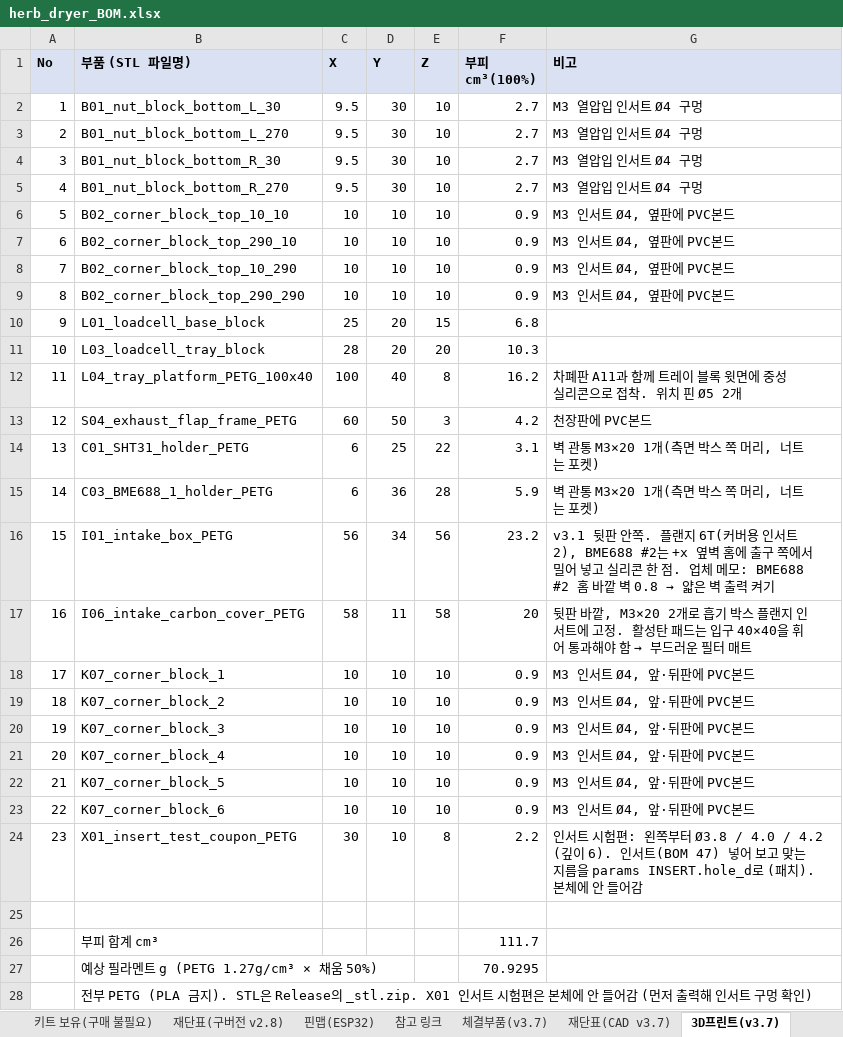
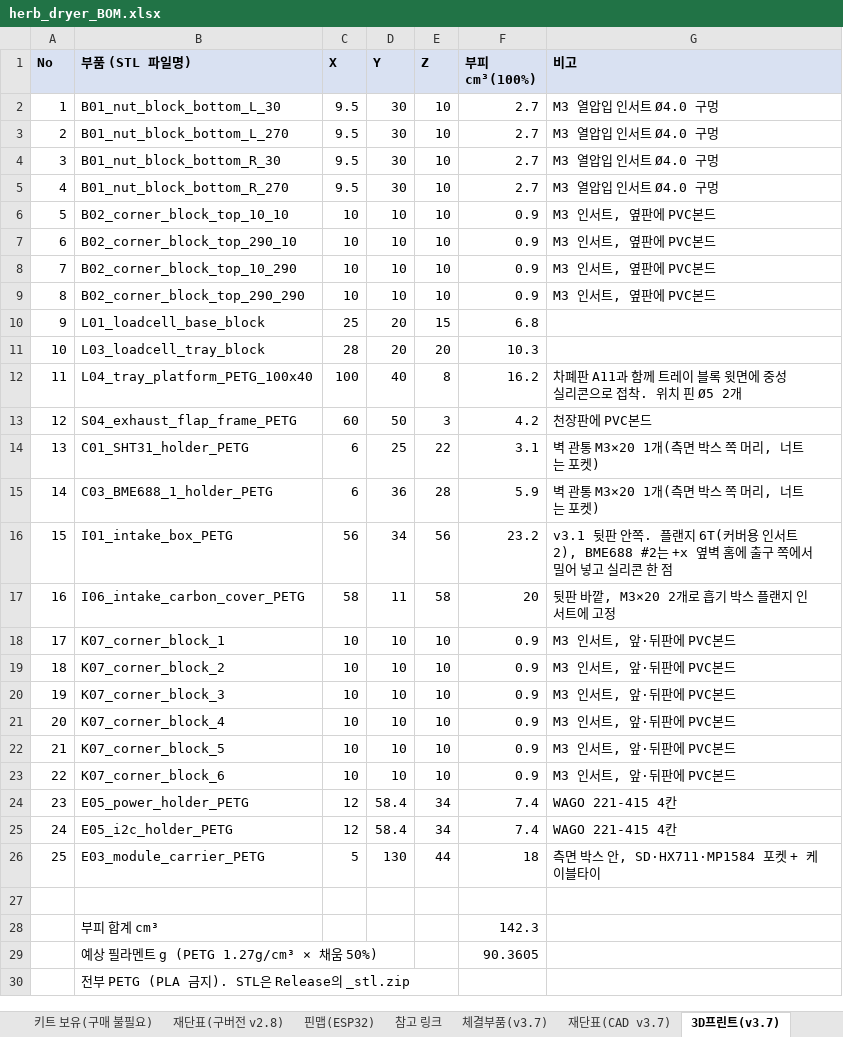
Before and after one commit to bapuri-commits/herb-dryer, an Excel workbook: bom/herb_dryer_BOM.xlsx, sheet 3D프린트(v3.7), drawn as a sheet; values as stored, in another font and other column widths than the file's, no borders; removed rows and columns are numbered as before the commit, all else as after; the diff names each change by its address in the sheet, - before the commit and + after, or states it on an @@ line.

```diff
--- a/bom/herb_dryer_BOM.xlsx (sheet 3D프린트(v3.7))
+++ b/bom/herb_dryer_BOM.xlsx (sheet 3D프린트(v3.7))
-G2:G5 (비고): M3 열압입 인서트 Ø4 구멍
+G2:G5 (비고): M3 열압입 인서트 Ø4.0 구멍
-G6:G9 (비고): M3 인서트 Ø4, 옆판에 PVC본드
+G6:G9 (비고): M3 인서트, 옆판에 PVC본드
@@ G16 (비고): …한 점. 업체 메모: BME688 #2 홈 바깥 벽 0.8 → 얇은 벽 출력 켜기 → …한 점 @@
@@ G17 (비고): …에 고정. 활성탄 패드는 입구 40×40을 휘어 통과해야 함 → 부드러운 필터 매트 → …에 고정 @@
-G18:G23 (비고): M3 인서트 Ø4, 앞·뒤판에 PVC본드
+G18:G23 (비고): M3 인서트, 앞·뒤판에 PVC본드
-row 24: 23 | X01_insert_test_coupon_PETG | 30 | 10 | 8 | 2.2 | 인서트 시험편: 왼쪽부터 Ø3.8 / 4.0 / 4.2 (깊이 6). 인서트(BOM 47) 넣어 보고 맞는 지름을 params INSERT.hole_d로 (패치). 본체에 안 들어감
+row 24: 23 | E05_power_holder_PETG | 12 | 58.4 | 34 | 7.4 | WAGO 221-415 4칸
+row 25: 24 | E05_i2c_holder_PETG | 12 | 58.4 | 34 | 7.4 | WAGO 221-415 4칸
+row 26: 25 | E03_module_carrier_PETG | 5 | 130 | 44 | 18 | 측면 박스 안, SD·HX711·MP1584 포켓 + 케이블타이
-F28 (부피 cm³(100%)): 111.7
+F28 (부피 cm³(100%)): 142.3
-F29 (부피 cm³(100%)): 70.9295
+F29 (부피 cm³(100%)): 90.3605
-B30 (부품 (STL 파일명)): …Release의 _stl.zip. X01 인서트 시험편은 본체에 안 들어감 (먼저 출력해 인서트 구멍 확인)
+B30 (부품 (STL 파일명)): …Release의 _stl.zip
```
Also changed, not shown: sheet 1차 BOM, sheet 체결부품(v3.7), sheet CAD 변경점, sheet 재단표(CAD v3.7), formulas that keep their value, 5 other files.
